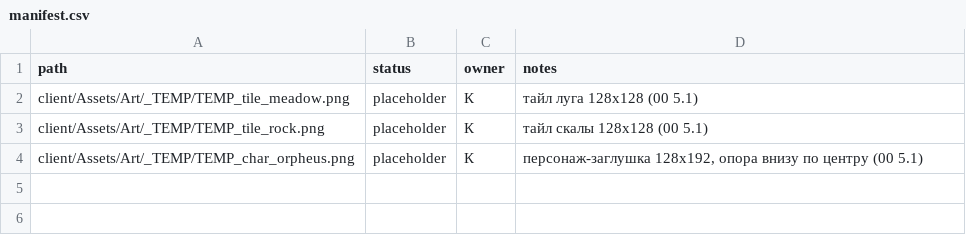
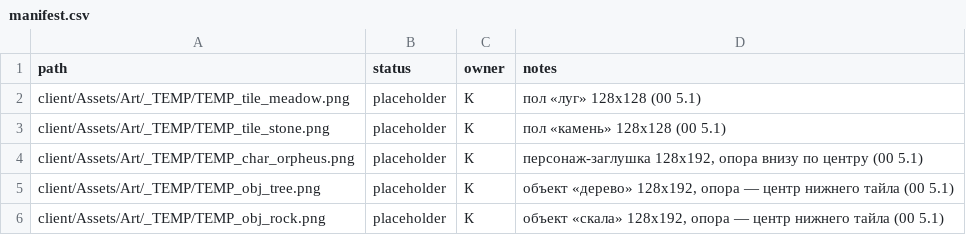
Before and after one commit to carakanz/Orpheus, a CSV file: art/manifest.csv, drawn as a sheet.

```diff
--- a/art/manifest.csv
+++ b/art/manifest.csv
@@ -1,4 +1,6 @@
 path,status,owner,notes
-client/Assets/Art/_TEMP/TEMP_tile_meadow.png,placeholder,К,тайл луга 128x128 (00 5.1)
-client/Assets/Art/_TEMP/TEMP_tile_rock.png,placeholder,К,тайл скалы 128x128 (00 5.1)
+client/Assets/Art/_TEMP/TEMP_tile_meadow.png,placeholder,К,пол «луг» 128x128 (00 5.1)
+client/Assets/Art/_TEMP/TEMP_tile_stone.png,placeholder,К,пол «камень» 128x128 (00 5.1)
 client/Assets/Art/_TEMP/TEMP_char_orpheus.png,placeholder,К,"персонаж-заглушка 128x192, опора внизу по центру (00 5.1)"
+client/Assets/Art/_TEMP/TEMP_obj_tree.png,placeholder,К,"объект «дерево» 128x192, опора — центр нижнего тайла (00 5.1)"
+client/Assets/Art/_TEMP/TEMP_obj_rock.png,placeholder,К,"объект «скала» 128x192, опора — центр нижнего тайла (00 5.1)"
```
Also changed, not shown: 37 other files.
